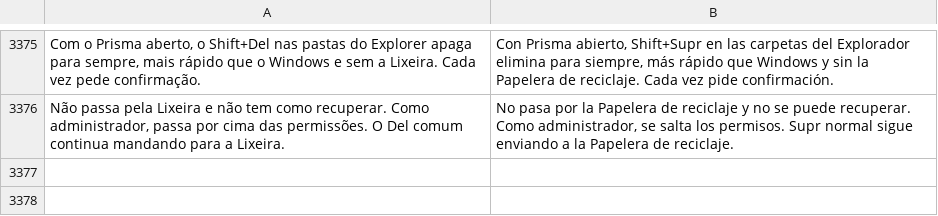
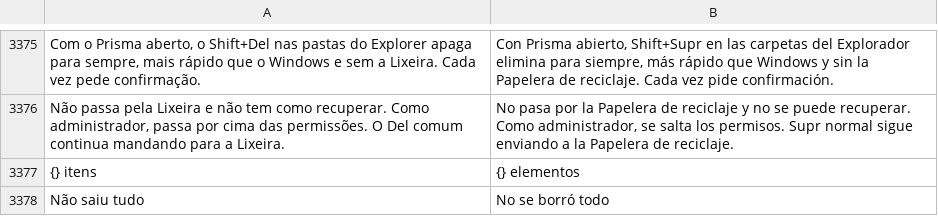
Before and after one commit to maliquem/Prisma, a TSV file: res/es.tsv, drawn as a sheet; only a part is shown, gaps mark what is left out; the diff names each change by its address in the sheet, - before the commit and + after, or states it on an @@ line.

```diff
--- a/res/es.tsv
+++ b/res/es.tsv
+row 3377: {} itens | {} elementos
+row 3378: Não saiu tudo | No se borró todo
```
Also changed, not shown: res/en.tsv, res/ru.tsv, 4 other files.
